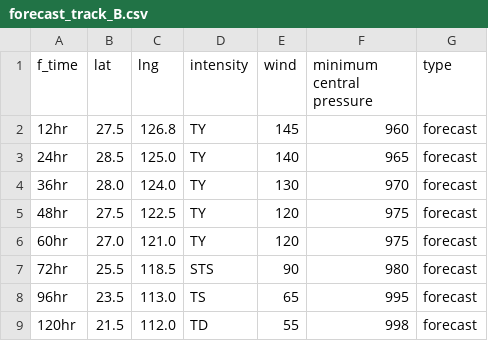
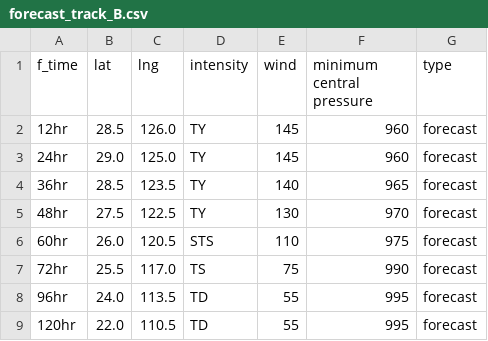
Before and after one commit to zax41006-bot/TC-Track, a CSV file: forecast_track_B.csv, drawn as a sheet.

Commit message:
Update forecast_track_B.csv

```diff
--- a/forecast_track_B.csv
+++ b/forecast_track_B.csv
@@ -1,9 +1,9 @@
 f_time,lat,lng,intensity,wind,minimum central pressure,type
-12hr,27.5,126.8,TY,145,960,forecast
-24hr,28.5,125.0,TY,140,965,forecast
-36hr,28.0,124.0,TY,130,970,forecast
-48hr,27.5,122.5,TY,120,975,forecast
-60hr,27.0,121.0,TY,120,975,forecast
-72hr,25.5,118.5,STS,90,980,forecast
-96hr,23.5,113.0,TS,65,995,forecast
-120hr,21.5,112.0,TD,55,998,forecast
+12hr,28.5,126.0,TY,145,960,forecast
+24hr,29.0,125.0,TY,145,960,forecast
+36hr,28.5,123.5,TY,140,965,forecast
+48hr,27.5,122.5,TY,130,970,forecast
+60hr,26.0,120.5,STS,110,975,forecast
+72hr,25.5,117.0,TS,75,990,forecast
+96hr,24.0,113.5,TD,55,995,forecast
+120hr,22.0,110.5,TD,55,995,forecast
```
